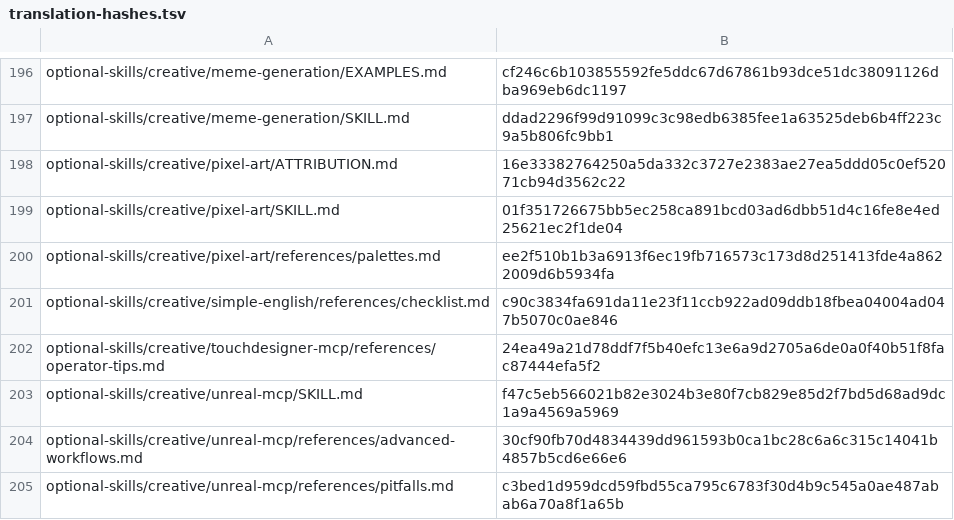
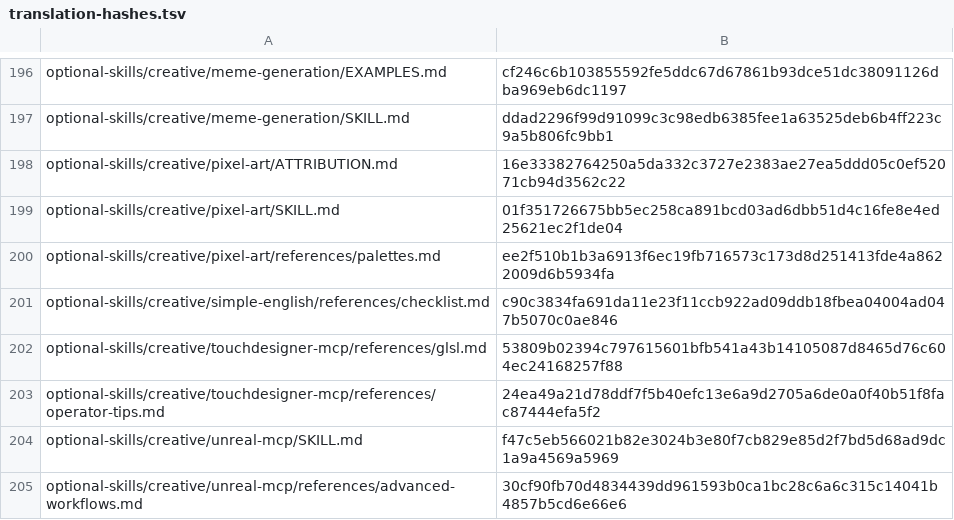
Before and after one commit to RyderFreeman4Logos/hermes-agent-docs-i18n, a TSV file: state/translation-hashes.tsv, drawn as a sheet; only a part is shown, gaps mark what is left out; the shorter side is filled out with more unchanged rows; the diff names each change by its address in the sheet, - before the commit and + after, or states it on an @@ line.

Commit message:
docs: translate glsl.md
Translated Hermes Agent source document:

optional-skills/creative/touchdesigner-mcp/references/glsl.md

```diff
--- a/state/translation-hashes.tsv
+++ b/state/translation-hashes.tsv
+row 202: optional-skills/creative/touchdesigner-mcp/references/glsl.md | 53809b02394c797615601bfb541a43b14105087d8465d76c604ec24168257f88
```
Also changed, not shown: 4 other files.
